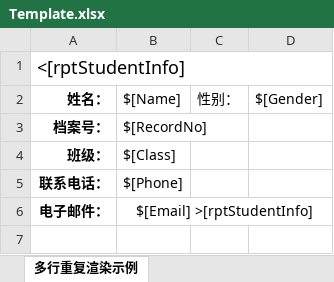
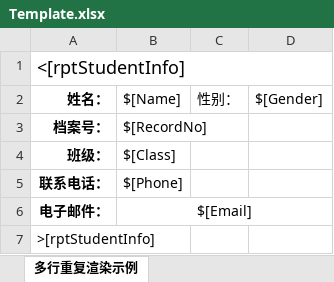
Before and after one commit to Nokecy/ExcelReport, an Excel workbook: examples/EPPlus多行重复渲染/Template/Template.xlsx, sheet 多行重复渲染示例, drawn as a sheet; values as stored, in another font and other column widths than the file's, no borders; the diff names each change by its address in the sheet, - before the commit and + after, or states it on an @@ line.

```diff
--- a/examples/EPPlus多行重复渲染/Template/Template.xlsx (sheet 多行重复渲染示例)
+++ b/examples/EPPlus多行重复渲染/Template/Template.xlsx (sheet 多行重复渲染示例)
-B6 ($[Name]): $[Email] >[rptStudentInfo]
+B6 ($[Name]): $[Email]
+row 7: >[rptStudentInfo]
```
Also changed, not shown: 3 other files.
